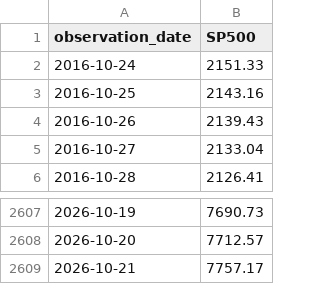
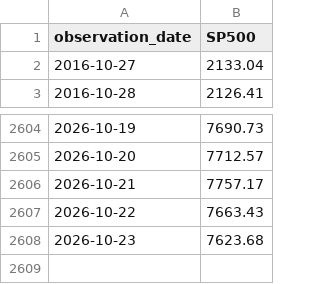
Before and after one commit to seyoungpark12/-, a CSV file: data/raw/SP500.csv, drawn as a sheet; only a part is shown, gaps mark what is left out.

Commit message:
chore: update data snapshot

```diff
--- a/data/raw/SP500.csv
+++ b/data/raw/SP500.csv
@@ -1,5 +1,2 @@
 observation_date,SP500
-2016-10-24,2151.33
-2016-10-25,2143.16
-2016-10-26,2139.43
 2016-10-27,2133.04
@@ -2609 +2606,3 @@ observation_date,SP500
 2026-10-21,7757.17
+2026-10-22,7663.43
+2026-10-23,7623.68
```
Also changed, not shown: data/raw/DFF.csv, data/raw/DFII10.csv, 4 other files.
